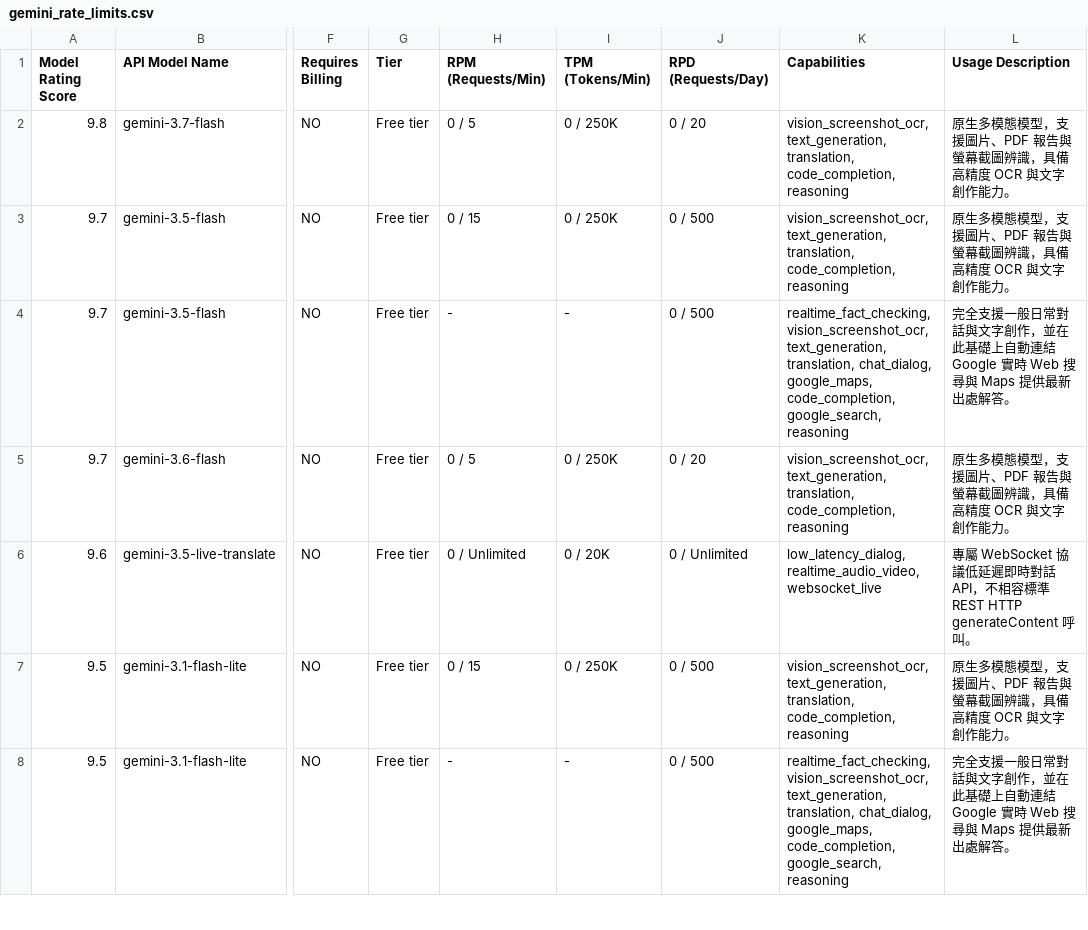
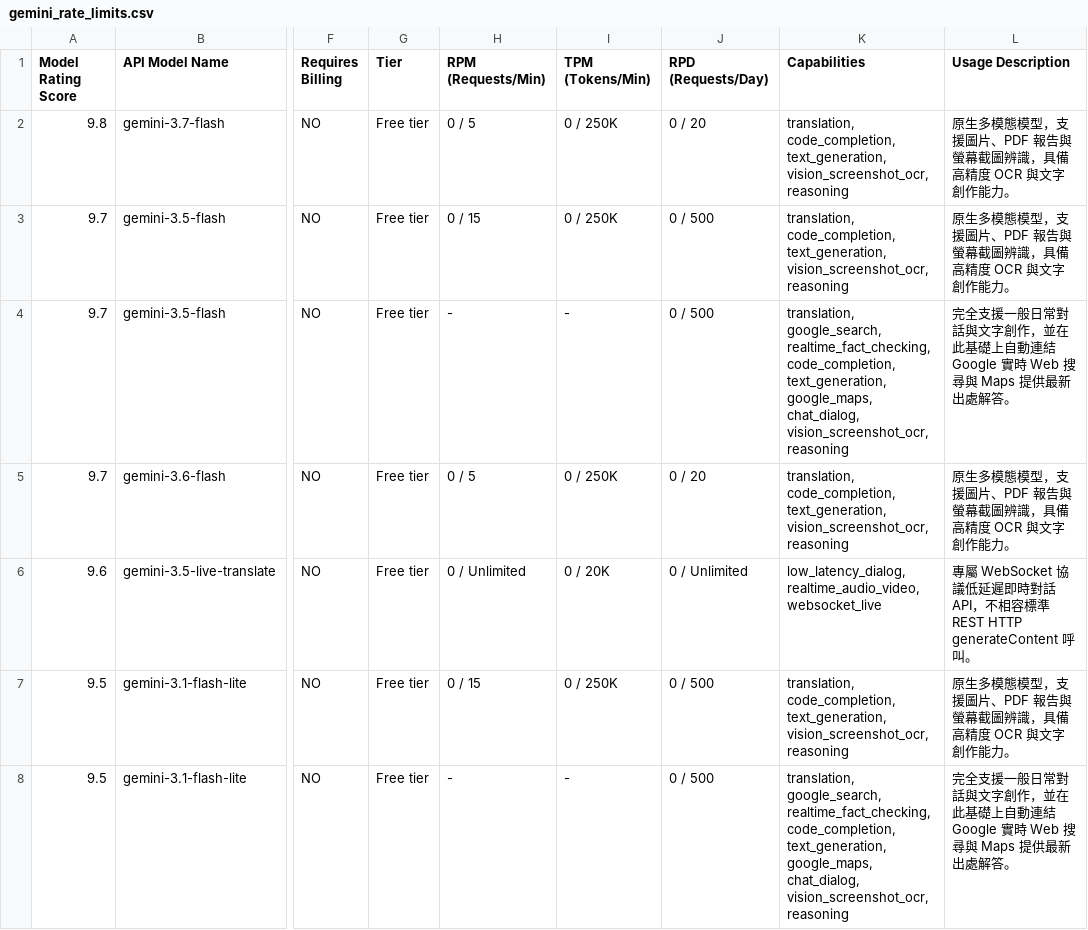
Before and after one commit to 9908gg-art/gemini-quota-fetcher, a CSV file: gemini_rate_limits.csv, drawn as a sheet; only a part is shown, gaps mark what is left out; the diff covers the shown part only; the diff names each change by its address in the sheet, - before the commit and + after, or states it on an @@ line.

```diff
--- a/gemini_rate_limits.csv
+++ b/gemini_rate_limits.csv
-K2:K3 (Capabilities): vision_screenshot_ocr, text_generation, translation, code_completion, reasoning
+K2:K3 (Capabilities): translation, code_completion, text_generation, vision_screenshot_ocr, reasoning
-K4 (Capabilities): realtime_fact_checking, vision_screenshot_ocr, text_generation, translation, chat_dialog, google_maps, code_completion, google_search, reasoning
+K4 (Capabilities): translation, google_search, realtime_fact_checking, code_completion, text_generation, google_maps, chat_dialog, vision_screenshot_ocr, reasoning
-K5 (Capabilities): vision_screenshot_ocr, text_generation, translation, code_completion, reasoning
+K5 (Capabilities): translation, code_completion, text_generation, vision_screenshot_ocr, reasoning
-K7 (Capabilities): vision_screenshot_ocr, text_generation, translation, code_completion, reasoning
+K7 (Capabilities): translation, code_completion, text_generation, vision_screenshot_ocr, reasoning
-K8 (Capabilities): realtime_fact_checking, vision_screenshot_ocr, text_generation, translation, chat_dialog, google_maps, code_completion, google_search, reasoning
+K8 (Capabilities): translation, google_search, realtime_fact_checking, code_completion, text_generation, google_maps, chat_dialog, vision_screenshot_ocr, reasoning
```
Also changed, not shown: 41 edited cells elsewhere in this file, 2 other files.
